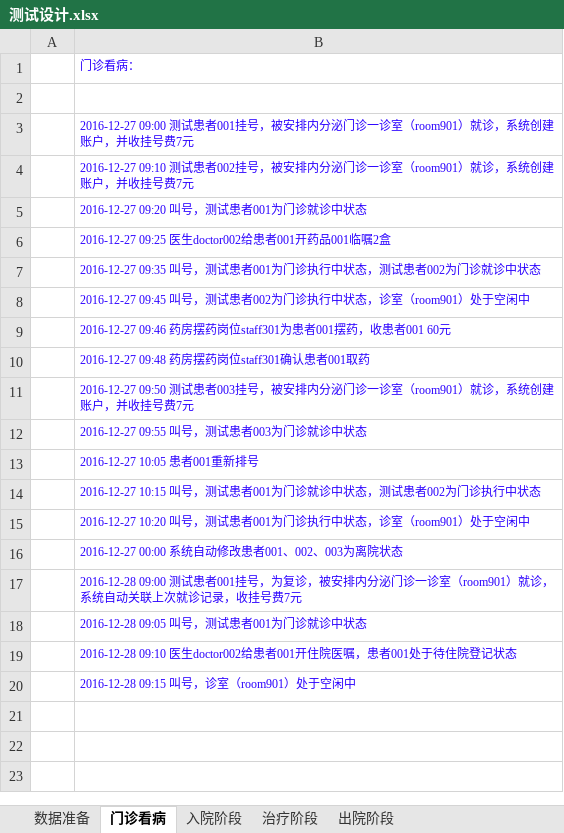
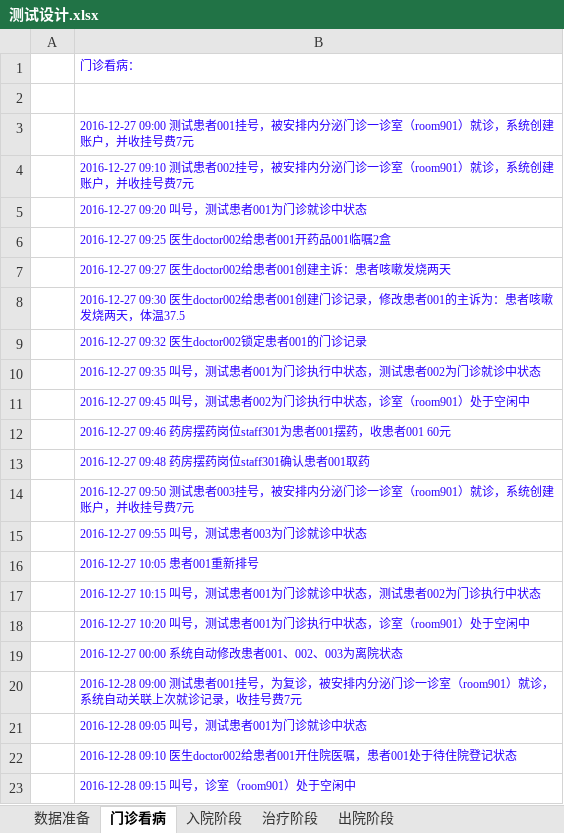
Before and after one commit to AppSecAI-TEST/hospital, an Excel workbook: doc/测试设计.xlsx, sheet 门诊看病, drawn as a sheet; values as stored, in another font and other column widths than the file's, no borders; the diff names each change by its address in the sheet, - before the commit and + after, or states it on an @@ line.

```diff
--- a/doc/测试设计.xlsx (sheet 门诊看病)
+++ b/doc/测试设计.xlsx (sheet 门诊看病)
+row 7:  | 2016-12-27 09:27 医生doctor002给患者001创建主诉：患者咳嗽发烧两天
+row 8:  | 2016-12-27 09:30 医生doctor002给患者001创建门诊记录，修改患者001的主诉为：患者咳嗽发烧两天，体温37.5
+row 9:  | 2016-12-27 09:32 医生doctor002锁定患者001的门诊记录
```
Also changed, not shown: sheet 治疗阶段, 3 other files.
